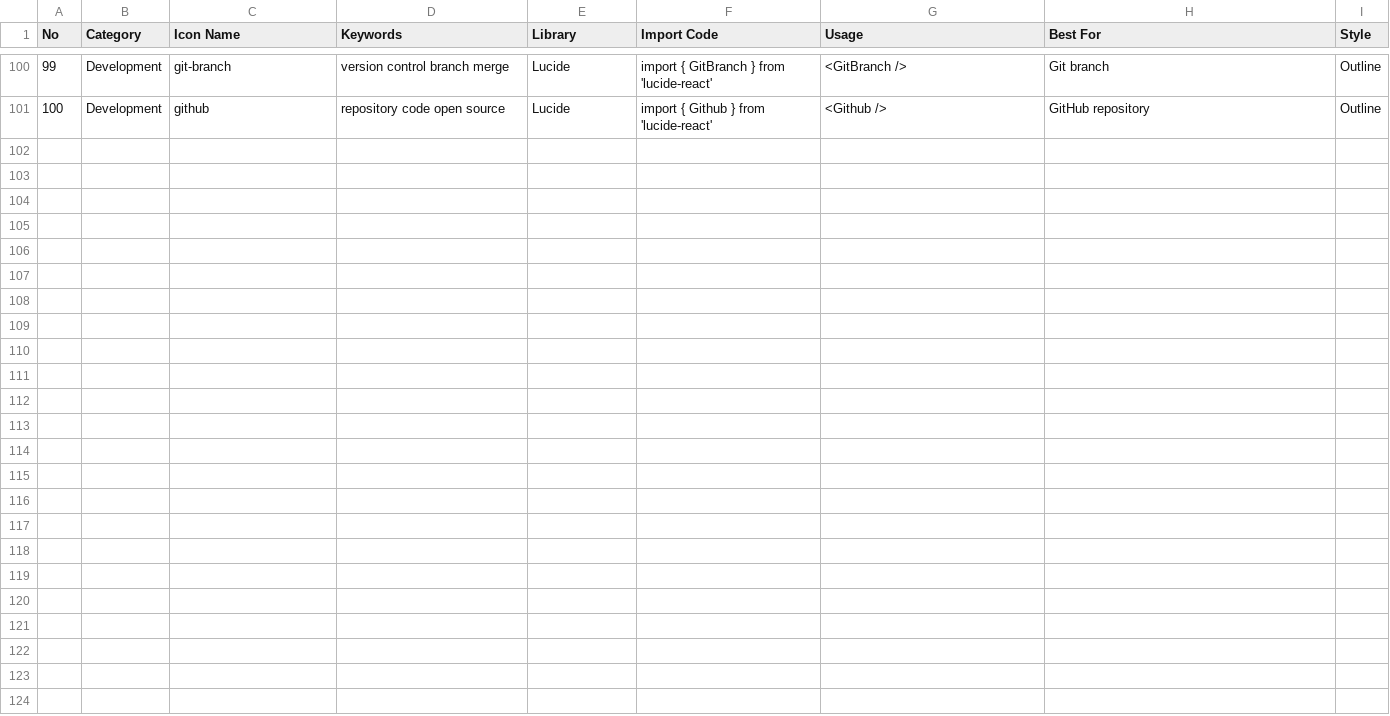
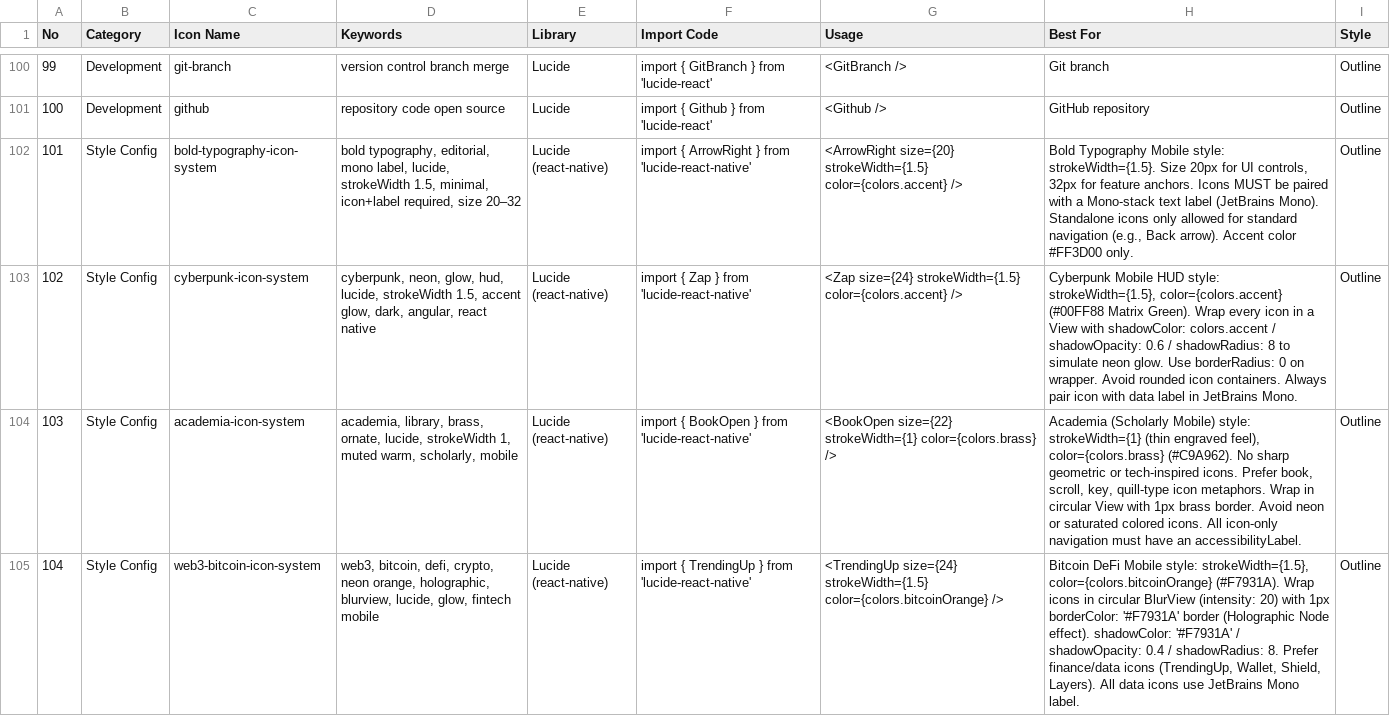
Before and after one commit to Bradrichards15-creator/ui-ux-pro-max-skill, a CSV file: src/ui-ux-pro-max/data/icons.csv, drawn as a sheet; only a part is shown, gaps mark what is left out; the diff names each change by its address in the sheet, - before the commit and + after, or states it on an @@ line.

```diff
--- a/src/ui-ux-pro-max/data/icons.csv
+++ b/src/ui-ux-pro-max/data/icons.csv
+row 102: 101 | Style Config | bold-typography-icon-system | bold typography, editorial, mono label, lucide, strokeWidth 1.5, minimal, icon+label required, size 20–32 | Lucide (react-native) | import { ArrowRight } from 'lucide-react-native' | <ArrowRight size={20} strokeWidth={1.5} color={colors.accent} /> | Bold Typography Mobile style: strokeWidth={1.5}. Size 20px for UI controls, 32px for feature anchors. Icons MUST be paired with a Mono-stack text label (JetBrains Mono). Standalone icons only allowed for standard navigation (e.g., Back arrow). Accent color #FF3D00 only. | Outline
+row 103: 102 | Style Config | cyberpunk-icon-system | cyberpunk, neon, glow, hud, lucide, strokeWidth 1.5, accent glow, dark, angular, react native | Lucide (react-native) | import { Zap } from 'lucide-react-native' | <Zap size={24} strokeWidth={1.5} color={colors.accent} /> | Cyberpunk Mobile HUD style: strokeWidth={1.5}, color={colors.accent} (#00FF88 Matrix Green). Wrap every icon in a View with shadowColor: colors.accent / shadowOpacity: 0.6 / shadowRadius: 8 to simulate neon glow. Use borderRadius: 0 on wrapper. Avoid rounded icon containers. Always pair icon with data label in JetBrains Mono. | Outline
+row 104: 103 | Style Config | academia-icon-system | academia, library, brass, ornate, lucide, strokeWidth 1, muted warm, scholarly, mobile | Lucide (react-native) | import { BookOpen } from 'lucide-react-native' | <BookOpen size={22} strokeWidth={1} color={colors.brass} /> | Academia (Scholarly Mobile) style: strokeWidth={1} (thin engraved feel), color={colors.brass} (#C9A962). No sharp geometric or tech-inspired icons. Prefer book, scroll, key, quill-type icon metaphors. Wrap in circular View with 1px brass border. Avoid neon or saturated colored icons. All icon-only navigation must have an accessibilityLabel. | Outline
+row 105: 104 | Style Config | web3-bitcoin-icon-system | web3, bitcoin, defi, crypto, neon orange, holographic, blurview, lucide, glow, fintech mobile | Lucide (react-native) | import { TrendingUp } from 'lucide-react-native' | <TrendingUp size={24} strokeWidth={1.5} color={colors.bitcoinOrange} /> | Bitcoin DeFi Mobile style: strokeWidth={1.5}, color={colors.bitcoinOrange} (#F7931A). Wrap icons in circular BlurView (intensity: 20) with 1px borderColor: '#F7931A' border (Holographic Node effect). shadowColor: '#F7931A' / shadowOpacity: 0.4 / shadowRadius: 8. Prefer finance/data icons (TrendingUp, Wallet, Shield, Layers). All data icons use JetBrains Mono label. | Outline
```
Also changed, not shown: src/ui-ux-pro-max/data/web-interface.csv, 50 other files.
